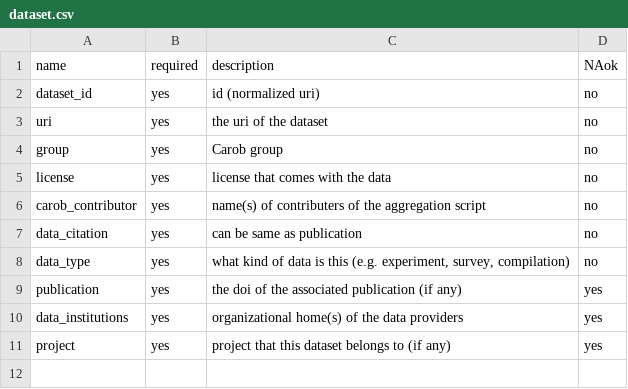
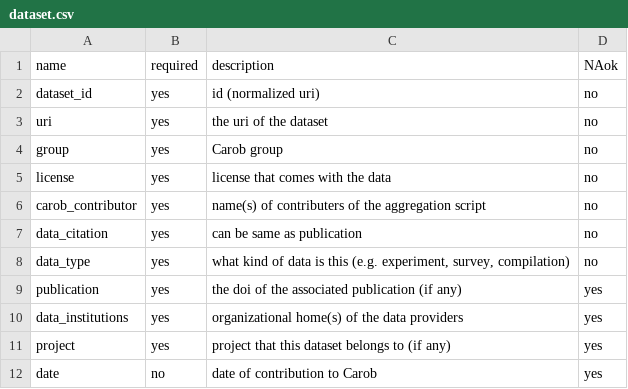
Before and after one commit to reagro/carob, a CSV file: terms/dataset.csv, drawn as a sheet; the diff names each change by its address in the sheet, - before the commit and + after, or states it on an @@ line.

```diff
--- a/terms/dataset.csv
+++ b/terms/dataset.csv
+row 12: date | no | date of contribution to Carob | yes
```
Also changed, not shown: terms/records_soil.csv, 1 other file.
